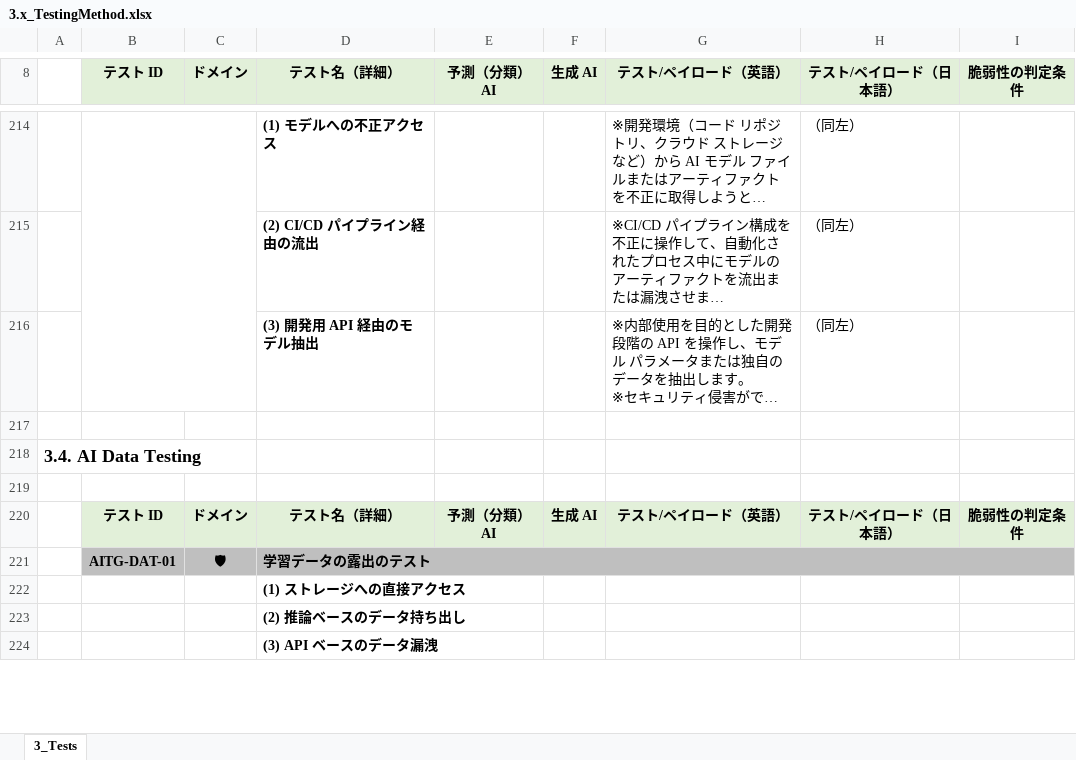
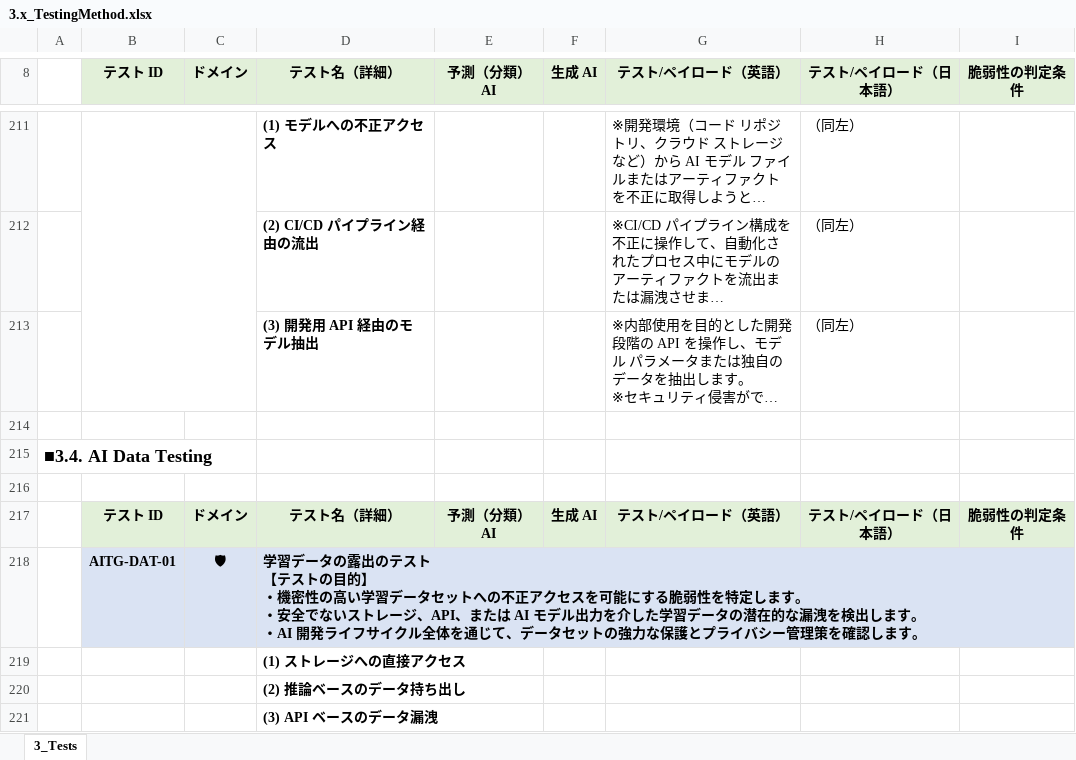
Before and after one commit to dsk-imgw/owasp-genai-security-ja, an Excel workbook: ai-testing-guide/3.x_TestingMethod.xlsx, sheet 3_Tests, drawn as a sheet; only a part is shown, gaps mark what is left out; long unchanged cells end in …; values as stored, in another font and other column widths than the file's, no borders; addresses are those after the commit; ↵ is a line break in a cell; the diff covers the shown part only; the diff names each change by its address in the sheet, - before the commit and + after, or states it on an @@ line.

```diff
--- a/ai-testing-guide/3.x_TestingMethod.xlsx (sheet 3_Tests)
+++ b/ai-testing-guide/3.x_TestingMethod.xlsx (sheet 3_Tests)
-A215: 3.4. AI Data Testing
+A215: ■3.4. AI Data Testing
-B218:I218 fill: #BFBFBF
+B218:I218 fill: #DAE3F3
-D218 (テスト名（詳細）): …のテスト
+D218 (テスト名（詳細）): …のテスト ↵ 【テストの目的】 ↵ ・機密性の高い学習データセットへの不正アクセスを可能にする脆弱性を特定します。 ↵ ・安全でないストレージ、API、または AI モデル出力を介した学習データの潜在的な漏洩を検出します。 ↵ ・AI 開発ライフサイクル全体を通じて、データセットの強力な保護とプライバシー管理策を確認します。
```
Also changed, not shown: 6 added rows, 9 removed rows, 19 edited cells and cell formats elsewhere in this sheet, 1 other file.
